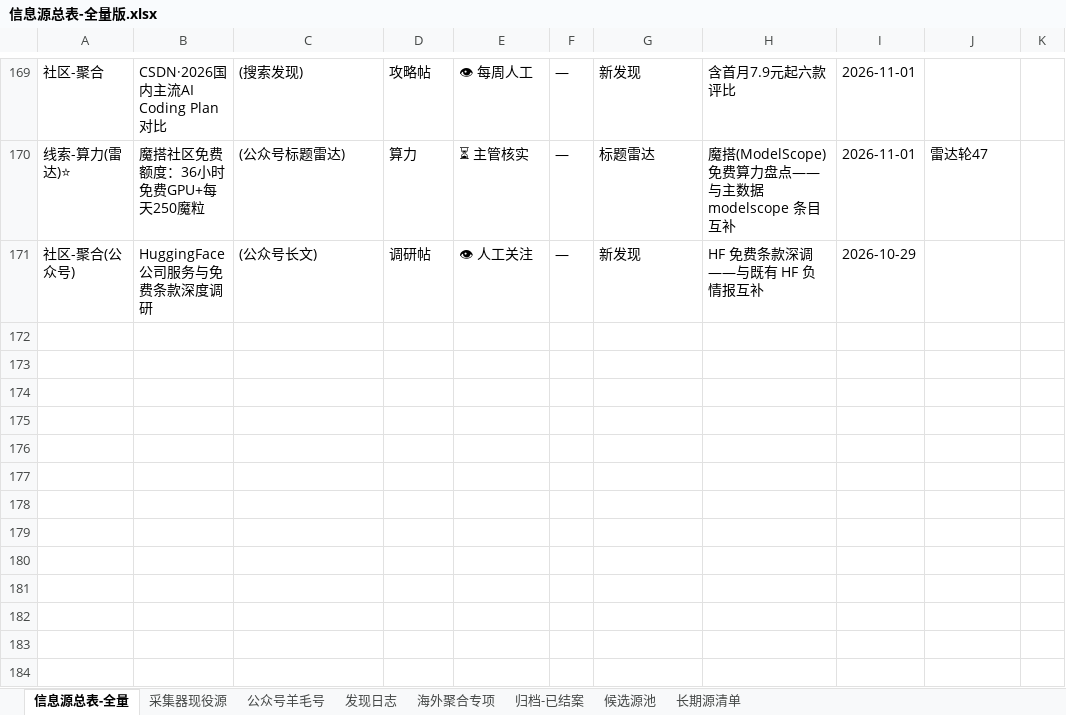
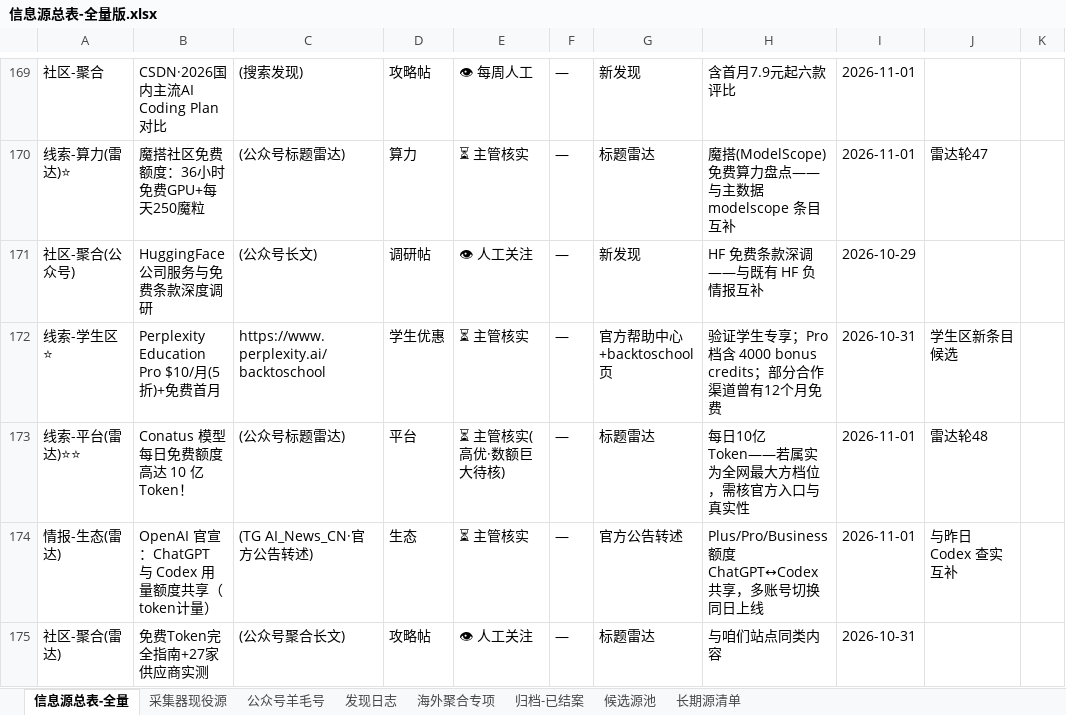
Before and after one commit to KJAI123/tokenmost, an Excel workbook: data-research/信息源总表-全量版.xlsx, sheet 信息源总表-全量, drawn as a sheet; only a part is shown, gaps mark what is left out; values as stored, in another font and other column widths than the file's, no borders; the diff names each change by its address in the sheet, - before the commit and + after, or states it on an @@ line.

```diff
--- a/data-research/信息源总表-全量版.xlsx (sheet 信息源总表-全量)
+++ b/data-research/信息源总表-全量版.xlsx (sheet 信息源总表-全量)
+row 172: 线索-学生区⭐ | Perplexity Education Pro $10/月(5折)+免费首月 | https://www.perplexity.ai/backtoschool | 学生优惠 | ⏳ 主管核实 | — | 官方帮助中心+backtoschool页 | 验证学生专享；Pro 档含 4000 bonus credits；部分合作渠道曾有12个月免费 | 2026-10-31 | 学生区新条目候选
+row 173: 线索-平台(雷达)⭐⭐ | Conatus 模型每日免费额度高达 10 亿 Token！ | (公众号标题雷达) | 平台 | ⏳ 主管核实(高优·数额巨大待核) | — | 标题雷达 | 每日10亿Token——若属实为全网最大方档位，需核官方入口与真实性 | 2026-11-01 | 雷达轮48
+row 174: 情报-生态(雷达) | OpenAI 官宣：ChatGPT 与 Codex 用量额度共享（token计量） | (TG AI_News_CN·官方公告转述) | 生态 | ⏳ 主管核实 | — | 官方公告转述 | Plus/Pro/Business 额度 ChatGPT↔Codex 共享，多账号切换同日上线 | 2026-11-01 | 与昨日 Codex 查实互补
+row 175: 社区-聚合(雷达) | 免费Token完全指南+27家供应商实测 | (公众号聚合长文) | 攻略帖 | 👁 人工关注 | — | 标题雷达 | 与咱们站点同类内容 | 2026-10-31
```
Also changed, not shown: sheet 发现日志, 8 other files.
